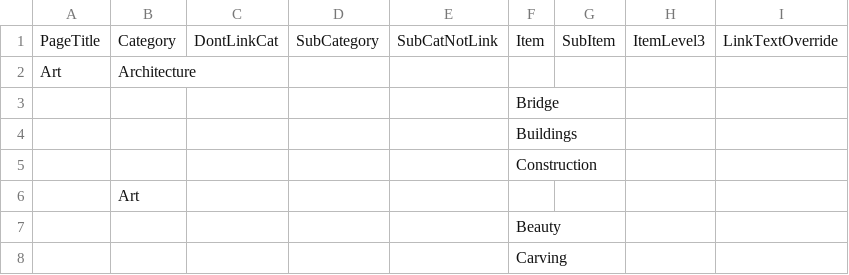
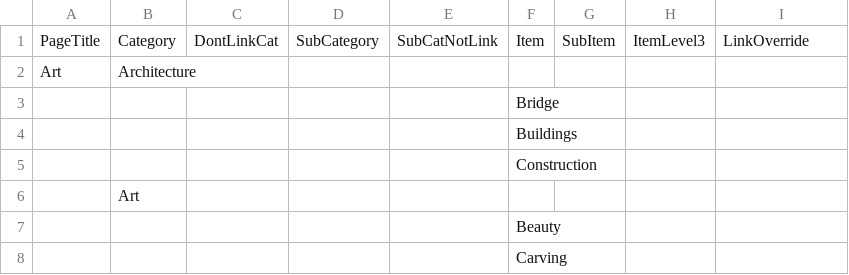
Before and after one commit to kenirwin/DLP-Categories, a CSV file: csv/Art.csv, drawn as a sheet; only a part is shown.

Commit message:
updated data

```diff
--- a/csv/Art.csv
+++ b/csv/Art.csv
@@ -1,2 +1,2 @@
-PageTitle,Category,DontLinkCat,SubCategory,SubCatNotLink,Item,SubItem,ItemLevel3,LinkTextOverride
+PageTitle,Category,DontLinkCat,SubCategory,SubCatNotLink,Item,SubItem,ItemLevel3,LinkOverride
 Art,Architecture,,,,,,,
```
Also changed, not shown: csv/Health.csv, csv/Lang.csv, 5 other files.
